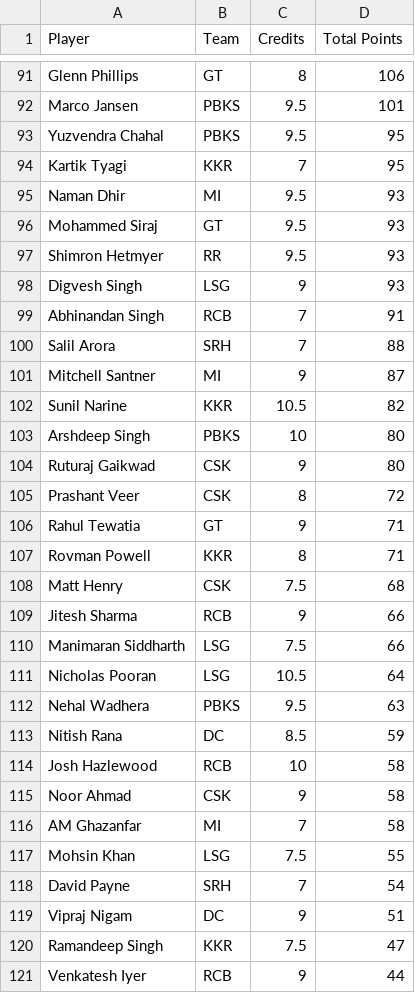
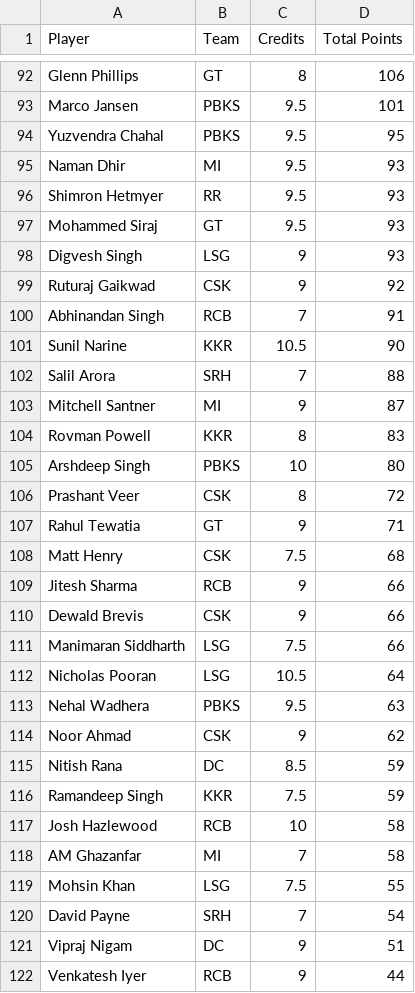
Before and after one commit to Malyala-Meghamsh/ipl-fantasy-league, a CSV file: ipl_fantasy_stats.csv, drawn as a sheet; only a part is shown, gaps mark what is left out; the diff covers the shown part only.

```diff
--- a/ipl_fantasy_stats.csv
+++ b/ipl_fantasy_stats.csv
@@ -93,18 +94,18 @@ Marco Jansen,PBKS,9.5,101
 Yuzvendra Chahal,PBKS,9.5,95
-Kartik Tyagi,KKR,7,95
 Naman Dhir,MI,9.5,93
+Shimron Hetmyer,RR,9.5,93
 Mohammed Siraj,GT,9.5,93
-Shimron Hetmyer,RR,9.5,93
 Digvesh Singh,LSG,9,93
+Ruturaj Gaikwad,CSK,9,92
 Abhinandan Singh,RCB,7,91
+Sunil Narine,KKR,10.5,90
 Salil Arora,SRH,7,88
 Mitchell Santner,MI,9,87
-Sunil Narine,KKR,10.5,82
+Rovman Powell,KKR,8,83
 Arshdeep Singh,PBKS,10,80
-Ruturaj Gaikwad,CSK,9,80
 Prashant Veer,CSK,8,72
 Rahul Tewatia,GT,9,71
-Rovman Powell,KKR,8,71
 Matt Henry,CSK,7.5,68
 Jitesh Sharma,RCB,9,66
+Dewald Brevis,CSK,9,66
 Manimaran Siddharth,LSG,7.5,66
@@ -112,5 +113,6 @@ Nicholas Pooran,LSG,10.5,64
 Nehal Wadhera,PBKS,9.5,63
+Noor Ahmad,CSK,9,62
 Nitish Rana,DC,8.5,59
+Ramandeep Singh,KKR,7.5,59
 Josh Hazlewood,RCB,10,58
-Noor Ahmad,CSK,9,58
 AM Ghazanfar,MI,7,58
@@ -119,3 +121,2 @@ David Payne,SRH,7,54
 Vipraj Nigam,DC,9,51
-Ramandeep Singh,KKR,7.5,47
 Venkatesh Iyer,RCB,9,44
```
Also changed, not shown: 13 added rows, 13 removed rows, 24 moved rows and 3 edited cells elsewhere in this file, ipl_fantasy_stats_2026-04-14.csv, ranking_history.csv, 1 other file.
